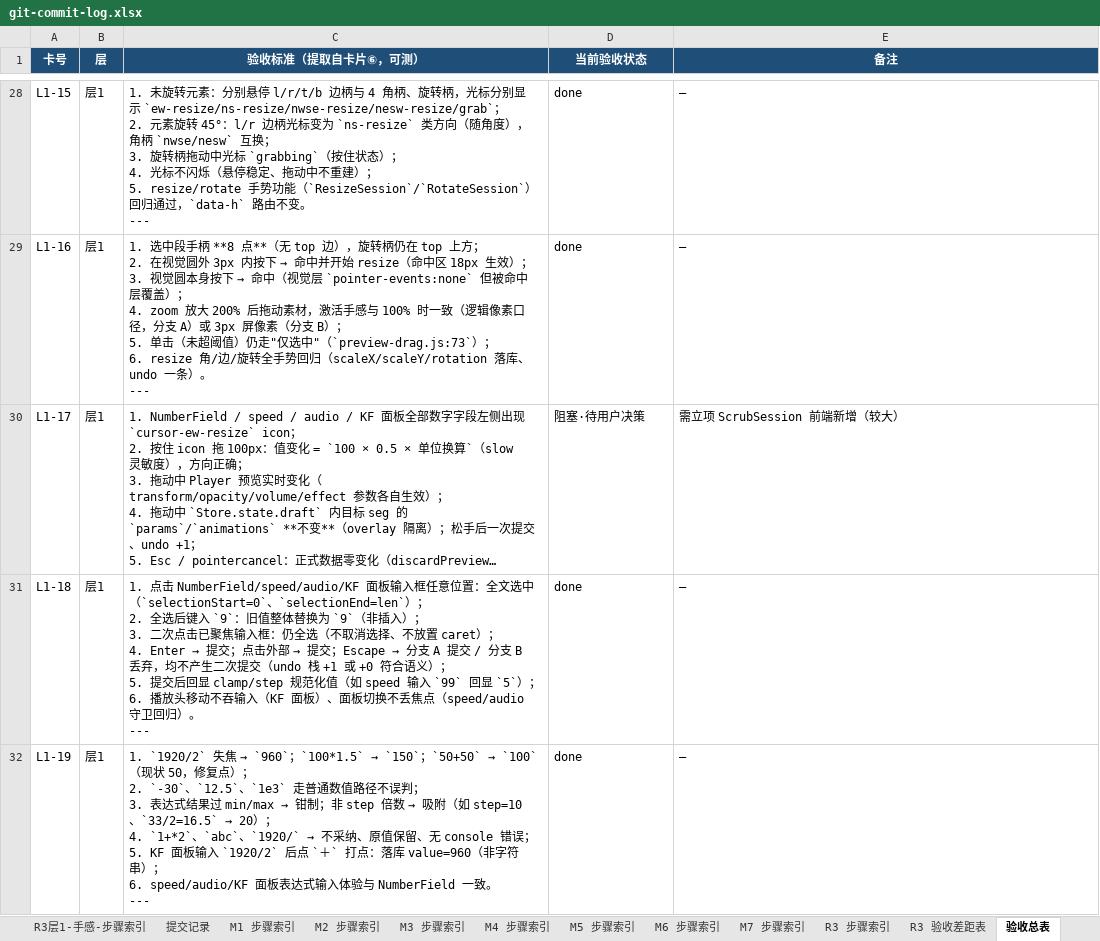
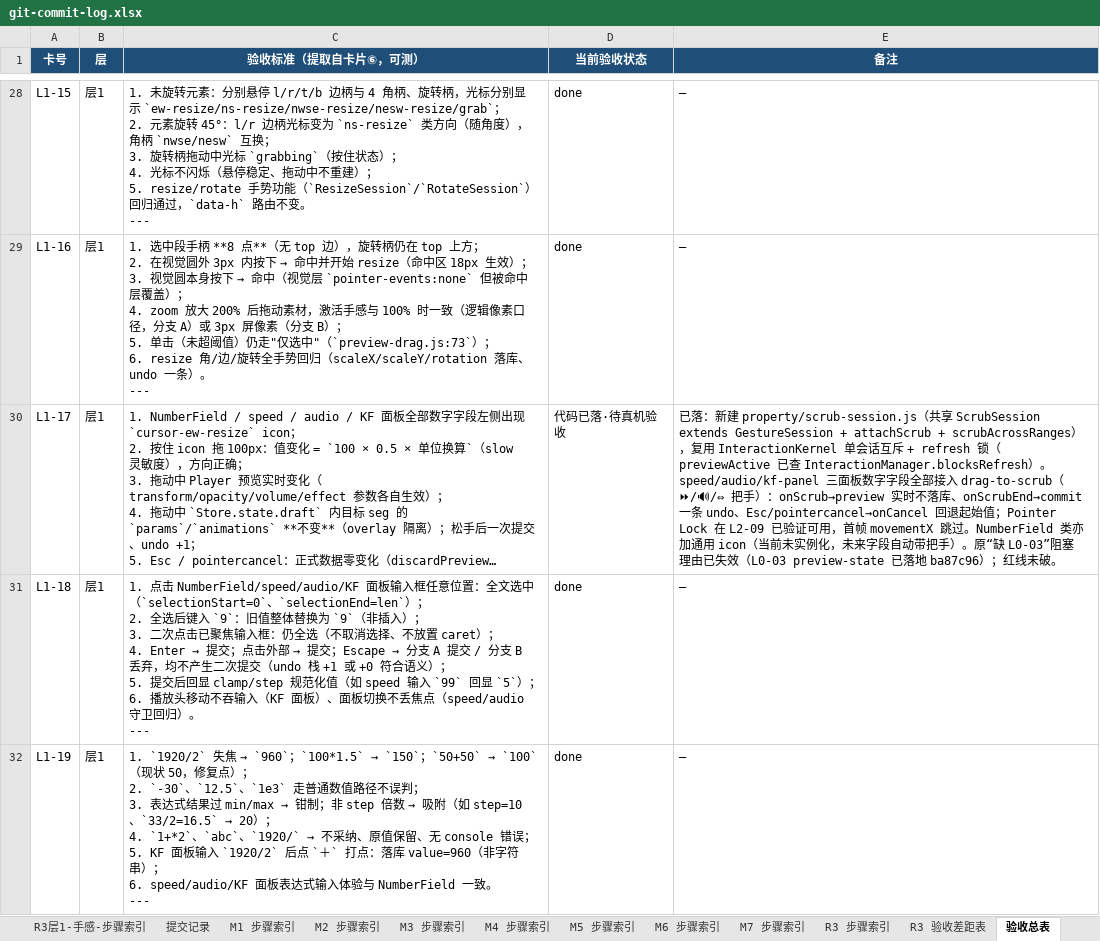
Before and after one commit to lzy3445007343-png/ai-video-studio, an Excel workbook: docs/git-commit-log.xlsx, sheet 验收总表, drawn as a sheet; only a part is shown, gaps mark what is left out; long unchanged cells end in …; values as stored, in another font and other column widths than the file's, no borders; the diff names each change by its address in the sheet, - before the commit and + after, or states it on an @@ line.

Commit message:
R3/L1-17: drag-to-scrub 全参数数字字段（共享 ScrubSession）
新建 property/scrub-session.js（ScrubSession+attachScrub+scrubAcrossRanges），复用 InteractionKernel 单会话互斥 + refresh 锁（previewActive 已查 InteractionManager.blocksRefresh）；Pointer Lock 拖动、首帧 movementX 跳过、onScrub→preview(实时不落库)/onScrubEnd→commit(一条undo)/Esc→onCancel(回退起始值)。NumberField 加通用 scrub icon（类当前未实例化，未来字段自动带）；speed/audio/kf 三面板数字字段（⏩/🔊/⇔）全部接入，KF 走 L0-06 门控（有通道范围→打点 overlay，无→base）。speed-panel 内联 scrub 重构为共享（消除 L2-09 双份）+ 移除 _scrubbing 守卫。验收两表 L1-17(R30) 状态更新为「代码已落·待真机验收」，顺手修 L1-14 差距表不一致。红线未破：不碰 Api/draft schema/seg_id/track_type/MCP/player/Video DSL。

```diff
--- a/docs/git-commit-log.xlsx (sheet 验收总表)
+++ b/docs/git-commit-log.xlsx (sheet 验收总表)
-D30 (当前验收状态): 阻塞·待用户决策
+D30 (当前验收状态): 代码已落·待真机验收
-E30 (备注): 需立项 ScrubSession 前端新增（较大）
+E30 (备注): 已落：新建 property/scrub-session.js（共享 ScrubSession extends GestureSession + attachScrub + scrubAcrossRanges），复用 InteractionKernel 单会话互斥 + refresh 锁（previewActive 已查 InteractionManager.blocksRefresh）。speed/audio/kf-panel 三面板数字字段全部接入 drag-to-scrub（⏩/🔊/⇔ 把手）：onScrub→preview 实时不落库、onScrubEnd→commit 一条 undo、Esc/pointercancel→onCancel 回退起始值；Pointer Lock 在 L2-09 已验证可用，首帧 movementX 跳过。NumberField 类亦加通用 icon（当前未实例化，未来字段自动带把手）。原“缺 L0-03”阻塞理由已失效（L0-03 preview-state 已落地 ba87c96）；红线未破。
```
Also changed, not shown: sheet R3 验收差距表, 6 other files.
